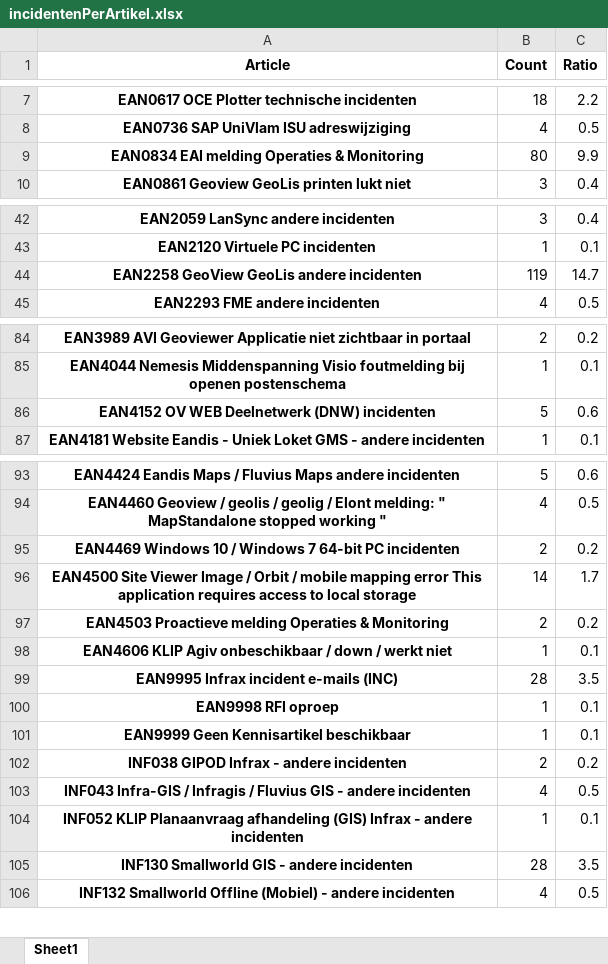
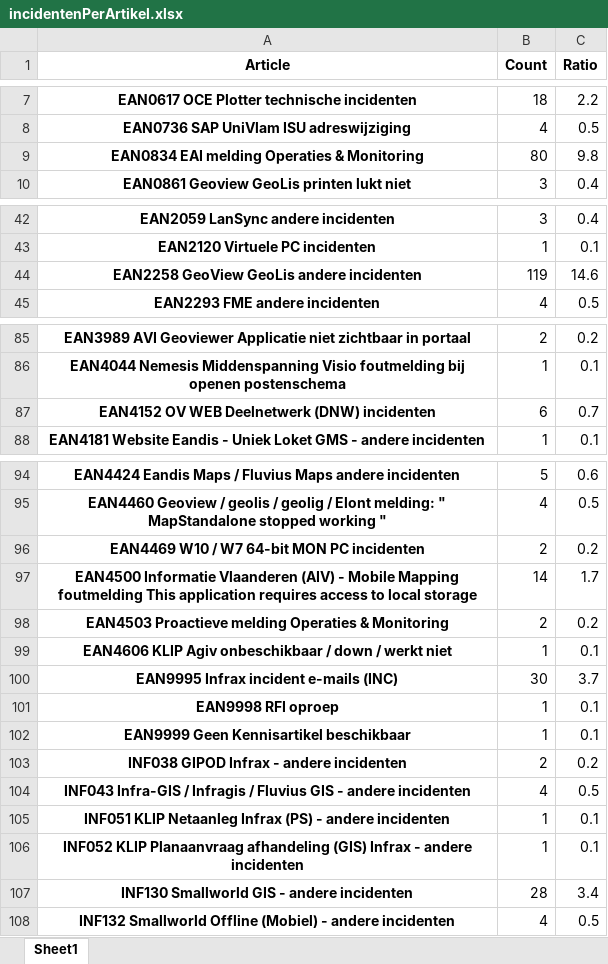
Before and after one commit to KBergers/scripts, an Excel workbook: overzicht_incidenten/incidentenPerArtikel.xlsx, sheet Sheet1, drawn as a sheet; only a part is shown, gaps mark what is left out; values as stored, in another font and other column widths than the file's, no borders; addresses are those after the commit; the diff covers the shown part only; the diff names each change by its address in the sheet, - before the commit and + after, or states it on an @@ line.

Commit message:
Aanpassing overzicht_incidenten script

```diff
--- a/overzicht_incidenten/incidentenPerArtikel.xlsx (sheet Sheet1)
+++ b/overzicht_incidenten/incidentenPerArtikel.xlsx (sheet Sheet1)
-C9 (Ratio): 9.9
+C9 (Ratio): 9.8
-C44 (Ratio): 14.7
+C44 (Ratio): 14.6
-B87 (Count): 5
+B87 (Count): 6
-C87 (Ratio): 0.6
+C87 (Ratio): 0.7
-A96 (Article): EAN4469 Windows 10 / Windows 7 64-bit PC incidenten
+A96 (Article): EAN4469 W10 / W7 64-bit MON PC incidenten
-A97 (Article): EAN4500 Site Viewer Image / Orbit / mobile mapping error This application…
+A97 (Article): EAN4500 Informatie Vlaanderen (AIV) - Mobile Mapping foutmelding This application…
-B100 (Count): 28
+B100 (Count): 30
-C100 (Ratio): 3.5
+C100 (Ratio): 3.7
+row 105: INF051 KLIP Netaanleg Infrax (PS) - andere incidenten | 1 | 0.1
-C107 (Ratio): 3.5
+C107 (Ratio): 3.4
```
Also changed, not shown: 1 added row and 8 edited cells elsewhere in this sheet, 9 other files.
